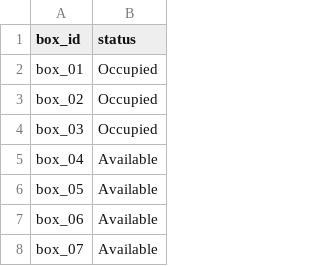
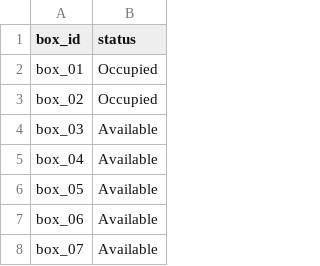
Before and after one commit to tofikjafar/masjid-shoebox-inventory, a CSV file: box_status_github.csv, drawn as a sheet; only a part is shown.

Commit message:
Automatic shoe box inventory update

```diff
--- a/box_status_github.csv
+++ b/box_status_github.csv
@@ -3,3 +3,3 @@
 "box_02","Occupied"
-"box_03","Occupied"
+"box_03","Available"
 "box_04","Available"
```
